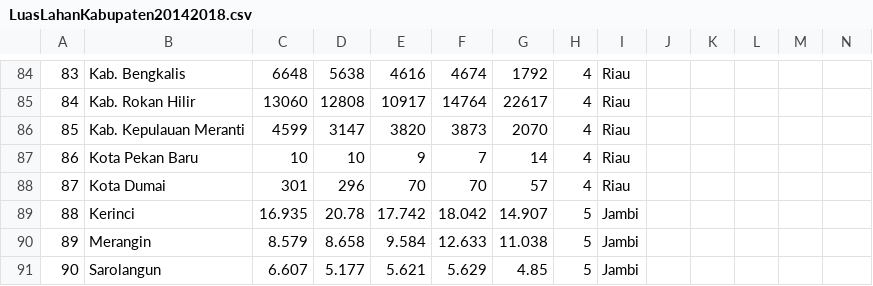
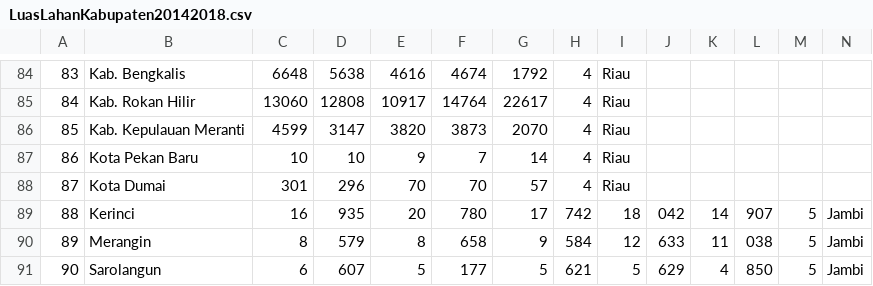
Before and after one commit to rozzaaq/dash, a CSV file: LuasLahanKabupaten20142018.csv, drawn as a sheet; only a part is shown, gaps mark what is left out; the diff covers the shown part only; the diff names each change by its address in the sheet, - before the commit and + after, or states it on an @@ line.

Commit message:
Update LuasLahanKabupaten20142018.csv

```diff
--- a/LuasLahanKabupaten20142018.csv
+++ b/LuasLahanKabupaten20142018.csv
-C89: 16.935
+C89: 16
-D89: 20.78
+D89: 935
-E89: 17.742
+E89: 20
-F89: 18.042
+F89: 780
-G89: 14.907
+G89: 17
-H89: 5
+H89: 742
-I89: Jambi
+I89: 18
-J89: (empty)
+J89: 042
-K89: (empty)
+K89: 14
-L89: (empty)
+L89: 907
-M89:M91: (empty)
+M89:M91: 5
-N89:N91: (empty)
+N89:N91: Jambi
-C90: 8.579
+C90: 8
-D90: 8.658
+D90: 579
-E90: 9.584
+E90: 8
-F90: 12.633
+F90: 658
-G90: 11.038
+G90: 9
-H90: 5
+H90: 584
-I90: Jambi
+I90: 12
-J90: (empty)
+J90: 633
-K90: (empty)
+K90: 11
-L90: (empty)
+L90: 038
-C91: 6.607
+C91: 6
-D91: 5.177
+D91: 607
-E91: 5.621
+E91: 5
-F91: 5.629
+F91: 177
-G91: 4.85
+G91: 5
-H91: 5
+H91: 621
-I91: Jambi
+I91: 5
-J91: (empty)
+J91: 629
-K91: (empty)
+K91: 4
-L91: (empty)
+L91: 850
```
Also changed, not shown: 106 edited cells elsewhere in this file.
